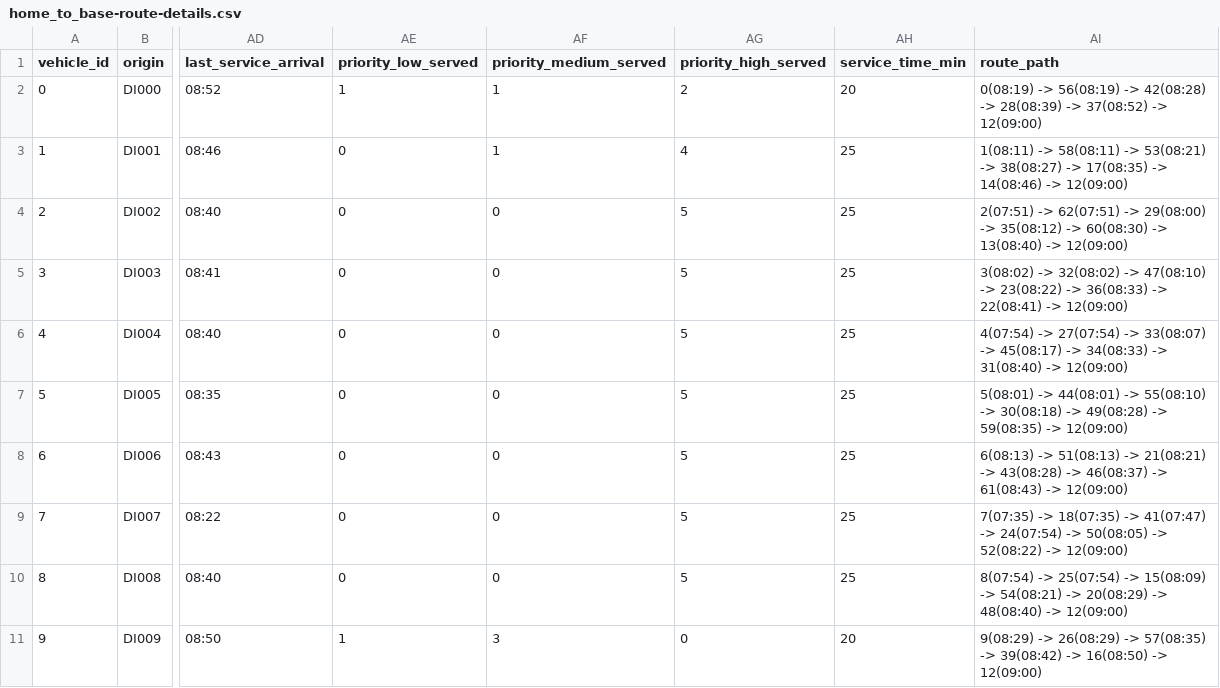
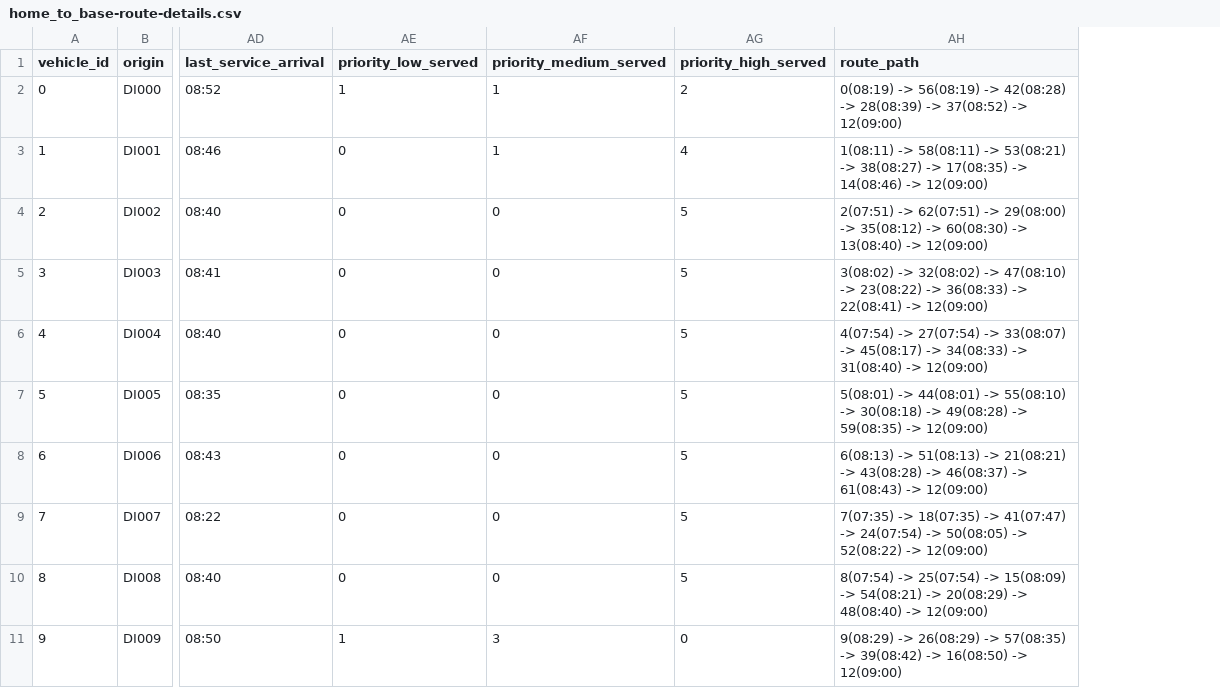
Before and after one commit to bitai-cs/Bitai.VRP.EmployeeMovDemo, a CSV file: scr/output_home_to_base/home_to_base-route-details.csv, drawn as a sheet; only a part is shown, gaps mark what is left out; the diff names each change by its address in the sheet, - before the commit and + after, or states it on an @@ line.

```diff
--- a/scr/output_home_to_base/home_to_base-route-details.csv
+++ b/scr/output_home_to_base/home_to_base-route-details.csv
-column AH (service_time_min), rows 2-11: 20 | 25 | 25 | 25 | 25 | 25 | 25 | 25 | 25 | 20
```
Also changed, not shown: scr/output_base_to_home/base_to_home-operational-kpis.csv, scr/output_base_to_home/base_to_home-route-details.csv, 17 other files.
